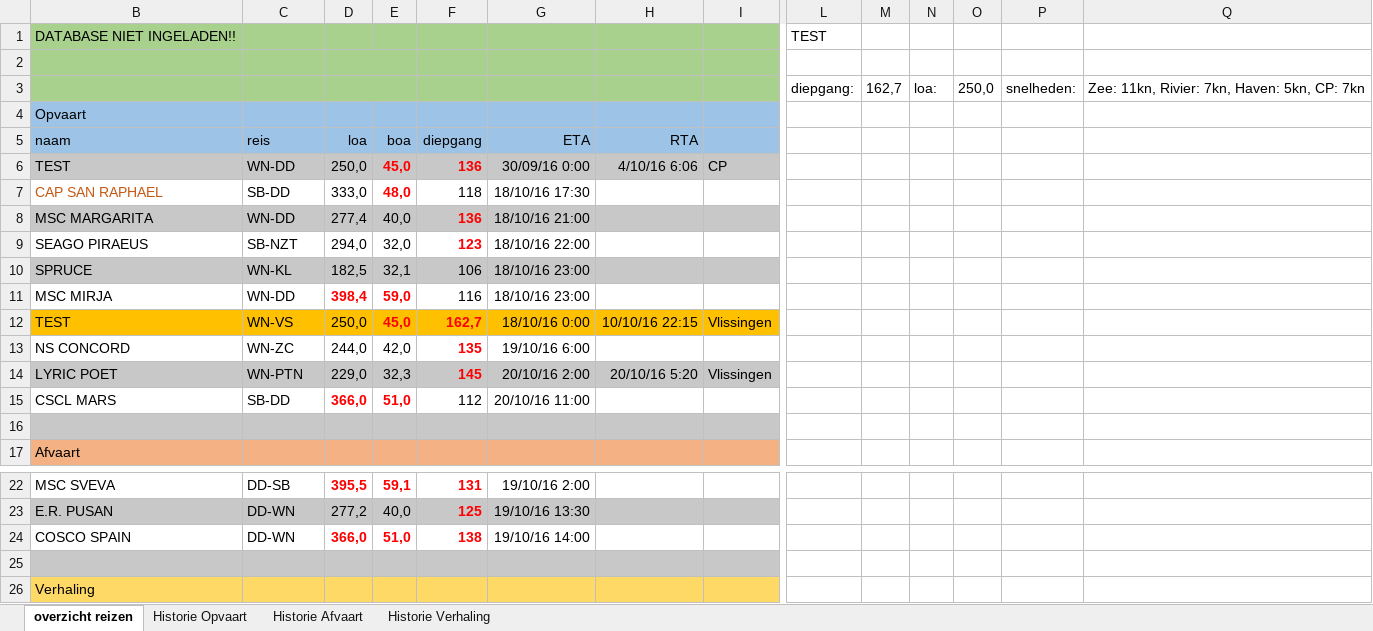
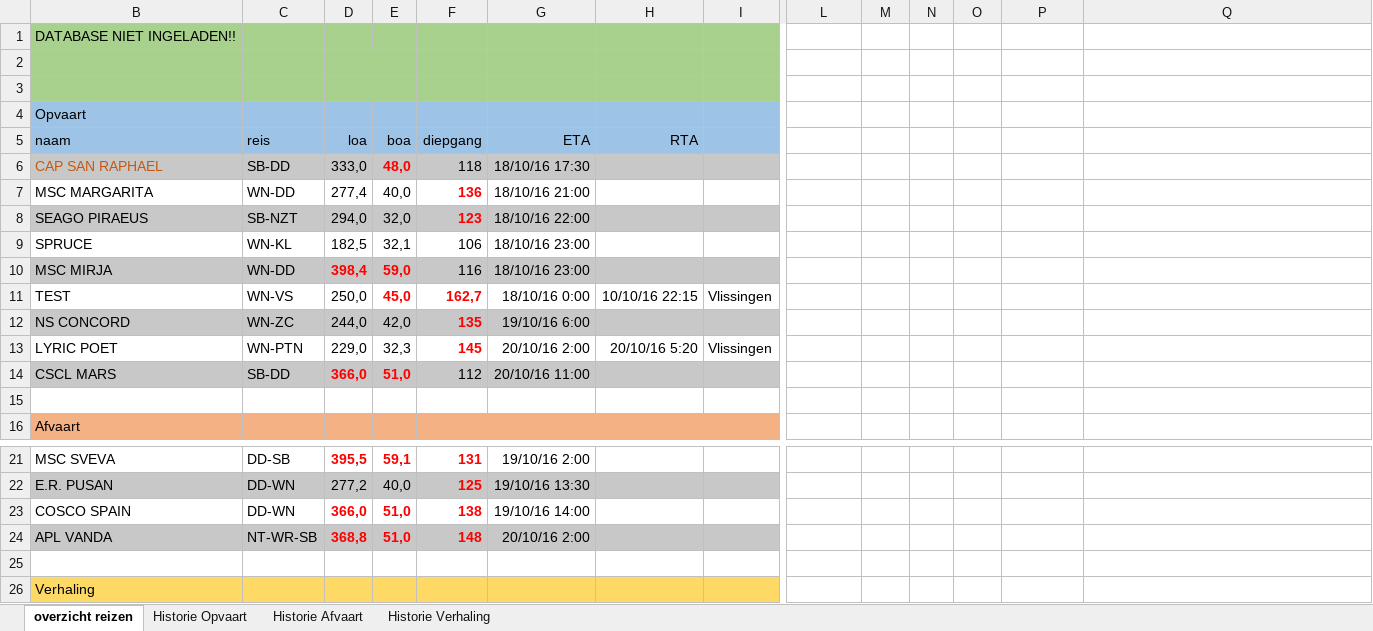
Before and after one commit to Jzz81/excel-tide, an Excel workbook: overzicht_reizen/overzicht_reizen.xlsm, sheet overzicht reizen, drawn as a sheet; only a part is shown, gaps mark what is left out; values as stored, in another font and other column widths than the file's, no borders; charts and pictures and conditional formats not drawn; removed rows and columns are numbered as before the commit, all else as after; rows hold the shown columns only; the diff covers the shown part only; the diff names each change by its address in the sheet, - before the commit and + after, or states it on an @@ line.

Commit message:
--empty

```diff
--- a/overzicht_reizen/overzicht_reizen.xlsm (sheet overzicht reizen)
+++ b/overzicht_reizen/overzicht_reizen.xlsm (sheet overzicht reizen)
-L1: TEST
+L1: (empty)
-row 3:  |  |  |  |  |  |  |  | diepgang: | 162,7 | loa: | 250,0 | snelheden: | Zee: 11kn, Rivier: 7kn, Haven: 5kn, CP: 7kn
+row 3: (empty)
-row 6: TEST | WN-DD | 250,0 | 45,0 | 136 | 30/09/16 0:00 | 4/10/16 6:06 | CP
-B6:I6 fill: none
+B6:I6 fill: #C8C8C8
-B7:I7 fill: #C8C8C8
+B7:I7 fill: none
-B8:I8 fill: none
+B8:I8 fill: #C8C8C8
-B9:I9 fill: #C8C8C8
+B9:I9 fill: none
-B10:I10 fill: none
+B10:I10 fill: #C8C8C8
-B11:I11 fill: #FFC000
+B11:I11 fill: none
-B12:I12 fill: none
+B12:I12 fill: #C8C8C8
-B13:I13 fill: #C8C8C8
+B13:I13 fill: none
-B14:I14 fill: none
+B14:I14 fill: #C8C8C8
-B15:I15 fill: #C8C8C8
+B15:I15 fill: none
+row 24: APL VANDA | NT-WR-SB | 368,8 | 51,0 | 148 | 20/10/16 2:00
-B25:I25 fill: #C8C8C8
+B25:I25 fill: none
```
Also changed, not shown: 16 added rows, 16 removed rows and 27 edited cells elsewhere in this sheet, hidden cells, charts or pictures.
